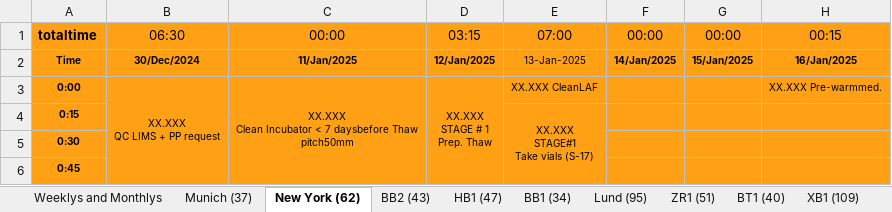
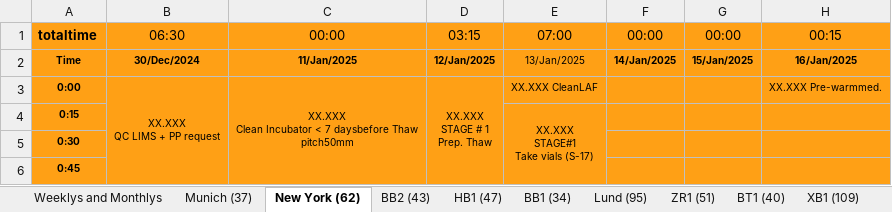
Before and after one commit to Dirza1/Planning-Tool, an Excel workbook: Value Stream 02Apr2025.xlsx, sheet New York (62), drawn as a sheet; only a part is shown; values as stored, in another font and other column widths than the file's, no borders; 1 other sheet too large or unreadable and not compared; the diff names each change by its address in the sheet, - before the commit and + after, or states it on an @@ line.

```diff
--- a/Value Stream 02Apr2025.xlsx (sheet New York (62))
+++ b/Value Stream 02Apr2025.xlsx (sheet New York (62))
-E2: 13-Jan-2025
+E2: 13/Jan/2025
```
Also changed, not shown: 2 other files.
